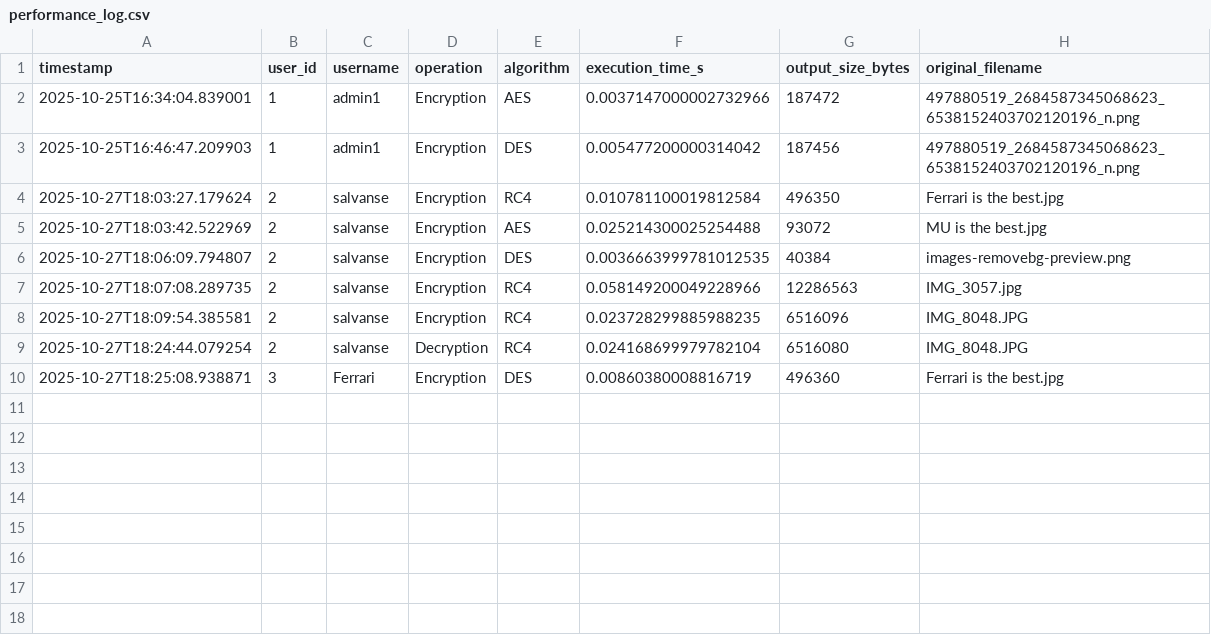
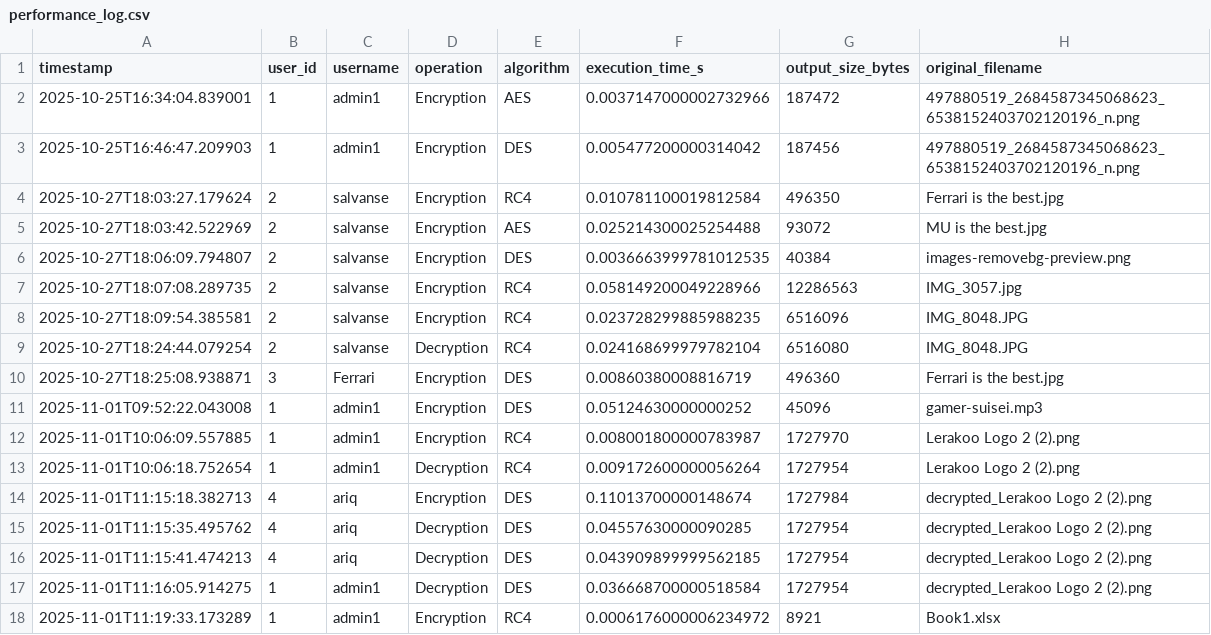
Before and after one commit to NashwanDio/KI-SecureFinancialReportSharing, a CSV file: performance_log.csv, drawn as a sheet.

```diff
--- a/performance_log.csv
+++ b/performance_log.csv
@@ -10 +10,9 @@ timestamp,user_id,username,operation,algorithm,execution_time_s,output_size_byte
 2025-10-27T18:25:08.938871,3,Ferrari,Encryption,DES,0.00860380008816719,496360,Ferrari is the best.jpg
+2025-11-01T09:52:22.043008,1,admin1,Encryption,DES,0.05124630000000252,45096,gamer-suisei.mp3
+2025-11-01T10:06:09.557885,1,admin1,Encryption,RC4,0.008001800000783987,1727970,Lerakoo Logo 2 (2).png
+2025-11-01T10:06:18.752654,1,admin1,Decryption,RC4,0.009172600000056264,1727954,Lerakoo Logo 2 (2).png
+2025-11-01T11:15:18.382713,4,ariq,Encryption,DES,0.11013700000148674,1727984,decrypted_Lerakoo Logo 2 (2).png
+2025-11-01T11:15:35.495762,4,ariq,Decryption,DES,0.04557630000090285,1727954,decrypted_Lerakoo Logo 2 (2).png
+2025-11-01T11:15:41.474213,4,ariq,Decryption,DES,0.043909899999562185,1727954,decrypted_Lerakoo Logo 2 (2).png
+2025-11-01T11:16:05.914275,1,admin1,Decryption,DES,0.036668700000518584,1727954,decrypted_Lerakoo Logo 2 (2).png
+2025-11-01T11:19:33.173289,1,admin1,Encryption,RC4,0.0006176000006234972,8921,Book1.xlsx
```
Also changed, not shown: 10 other files.
